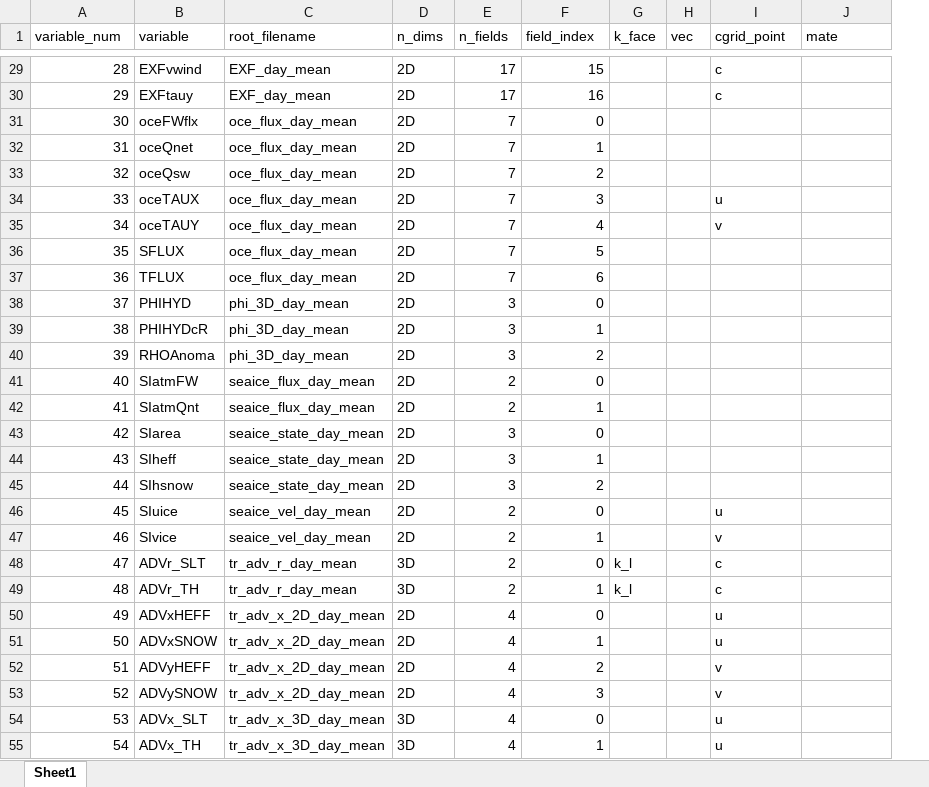
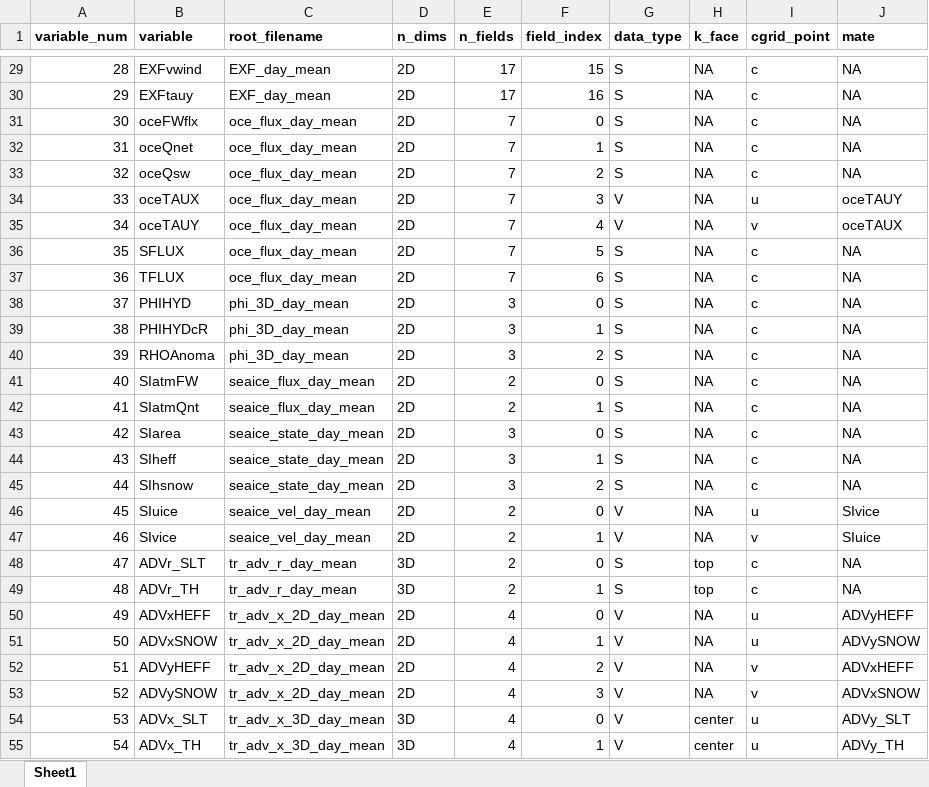
Before and after one commit to ifenty/SASSIE_downscale_ecco_v5, an Excel workbook: sassie_variables_table.xlsx, sheet Sheet1, drawn as a sheet; only a part is shown, gaps mark what is left out; values as stored, in another font and other column widths than the file's, no borders; conditional formats not drawn; removed rows and columns are numbered as before the commit, all else as after; the diff covers the shown part only; the diff names each change by its address in the sheet, - before the commit and + after, or states it on an @@ line.

```diff
--- a/sassie_variables_table.xlsx (sheet Sheet1)
+++ b/sassie_variables_table.xlsx (sheet Sheet1)
+column G (data_type), rows 29-55: S | S | S | S | S | V | V | S | S | S | S | S | S | S | S | S | S | V | V | S | S | V | V | V | V | V | V
-column H (vec), empty
-A1:F1 bold: off
+A1:F1 bold: on
-H1 bold: off
+H1 bold: on
-I1:J1 bold: off
+I1:J1 bold: on
-H29:H47 (k_face): (empty)
+H29:H47 (k_face): NA
-J29:J33 (mate): (empty)
+J29:J33 (mate): NA
-I31:I33 (cgrid_point): (empty)
+I31:I33 (cgrid_point): c
-J34 (mate): (empty)
+J34 (mate): oceTAUY
-J35 (mate): (empty)
+J35 (mate): oceTAUX
-I36:I45 (cgrid_point): (empty)
+I36:I45 (cgrid_point): c
-J36:J45 (mate): (empty)
+J36:J45 (mate): NA
-J46 (mate): (empty)
+J46 (mate): SIvice
-J47 (mate): (empty)
+J47 (mate): SIuice
-H48:H49 (k_face): k_l
+H48:H49 (k_face): top
-J48:J49 (mate): (empty)
+J48:J49 (mate): NA
-H50:H53 (k_face): (empty)
+H50:H53 (k_face): NA
-J50 (mate): (empty)
+J50 (mate): ADVyHEFF
-J51 (mate): (empty)
+J51 (mate): ADVySNOW
-J52 (mate): (empty)
+J52 (mate): ADVxHEFF
-J53 (mate): (empty)
+J53 (mate): ADVxSNOW
-H54:H55 (k_face): (empty)
+H54:H55 (k_face): center
-J54 (mate): (empty)
+J54 (mate): ADVy_SLT
-J55 (mate): (empty)
+J55 (mate): ADVy_TH
```
Also changed, not shown: 87 edited cells elsewhere in this sheet, 2 other files.
